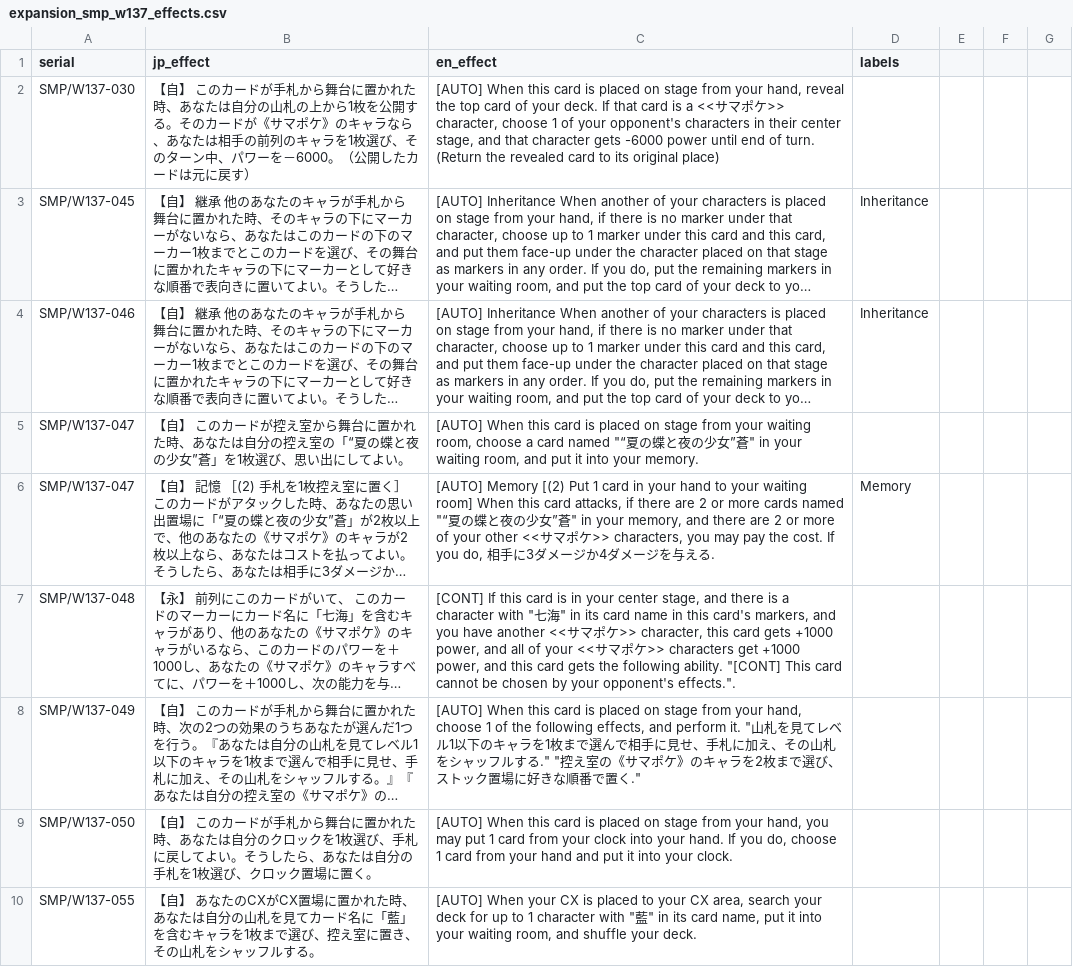
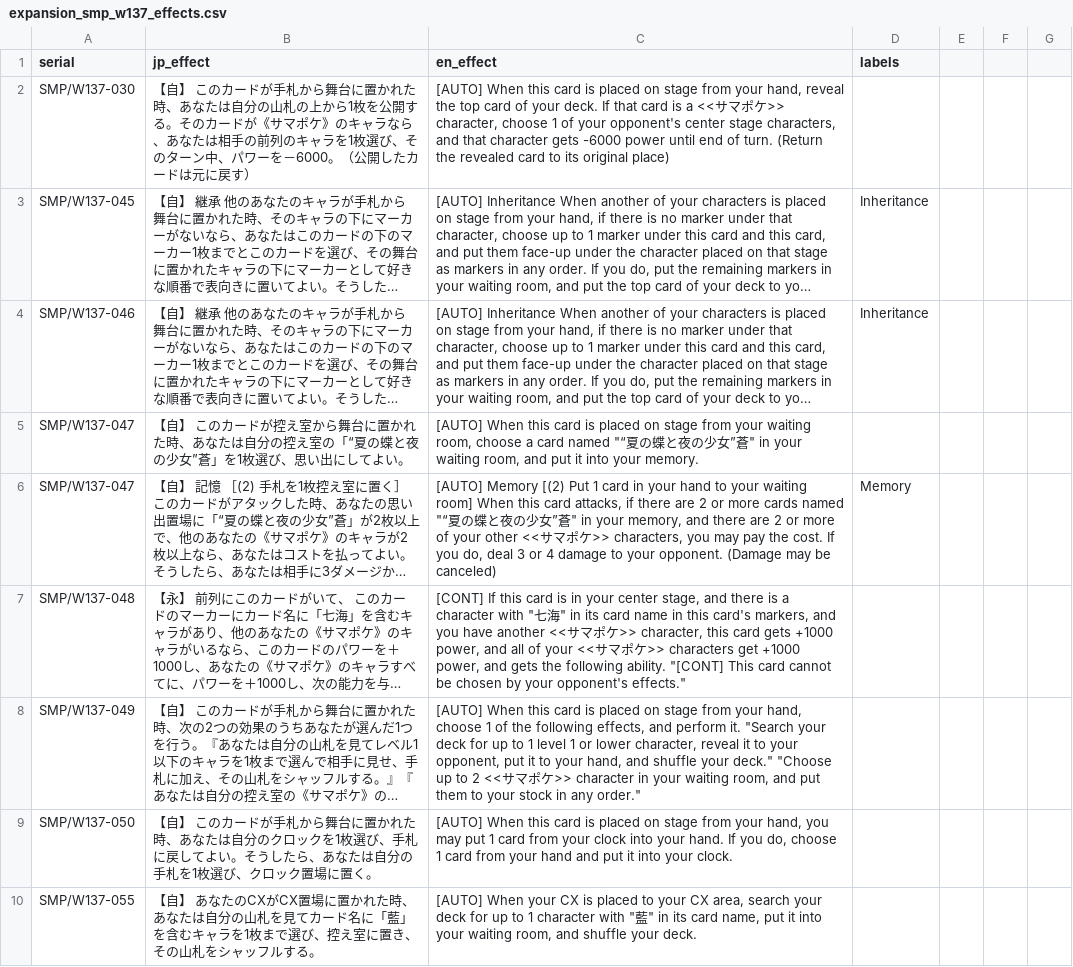
Before and after one commit to ronelm2000/wsmtools, a CSV file: Montage.Weiss.Tools.Test/Resources/Translations/expansion_smp_w137_effects.csv, drawn as a sheet; only a part is shown; long unchanged cells end in …; the diff covers the shown part only; the diff names each change by its address in the sheet, - before the commit and + after, or states it on an @@ line.

```diff
--- a/Montage.Weiss.Tools.Test/Resources/Translations/expansion_smp_w137_effects.csv
+++ b/Montage.Weiss.Tools.Test/Resources/Translations/expansion_smp_w137_effects.csv
-C2 (en_effect): …your opponent's characters in their center stage, and that…
+C2 (en_effect): …your opponent's center stage characters, and that…
-C6 (en_effect): …you do, 相手に3ダメージか4ダメージを与える.
+C6 (en_effect): …you do, deal 3 or 4 damage to your opponent. (Damage may be canceled)
-C7 (en_effect): …power, and this card gets the following ability. "[CONT] This card cannot be chosen by your opponent's effects.".
+C7 (en_effect): …power, and gets the following ability. "[CONT] This card cannot be chosen by your opponent's effects."
-C8 (en_effect): …effects, and perform it. "山札を見てレベル1以下のキャラを1枚まで選んで相手に見せ、手札に加え、その山札をシャッフルする." "控え室の《サマポケ》のキャラを2枚まで選び、ストック置場に好きな順番で置く."
+C8 (en_effect): …effects, and perform it. "Search your deck for up to 1 level 1 or lower character, reveal it to your opponent, put it to your hand, and shuffle your deck." "Choose up to 2 <<サマポケ>> character in your waiting room, and put them to your stock in any order."
```
Also changed, not shown: 9 edited cells elsewhere in this file, Montage.Weiss.Tools.Test/Resources/Translations/expansion_494_effects.csv, Montage.Weiss.Tools.Test/Resources/Translations/expansion_548_effects.csv, 7 other files.
